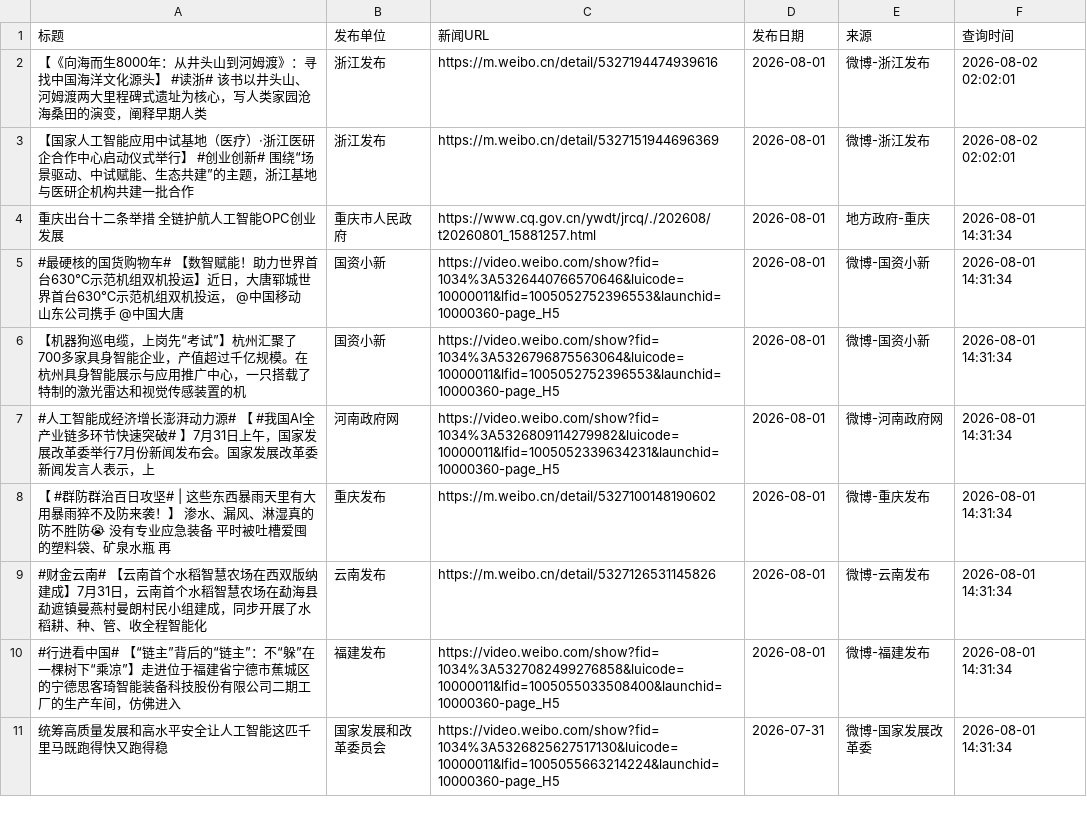
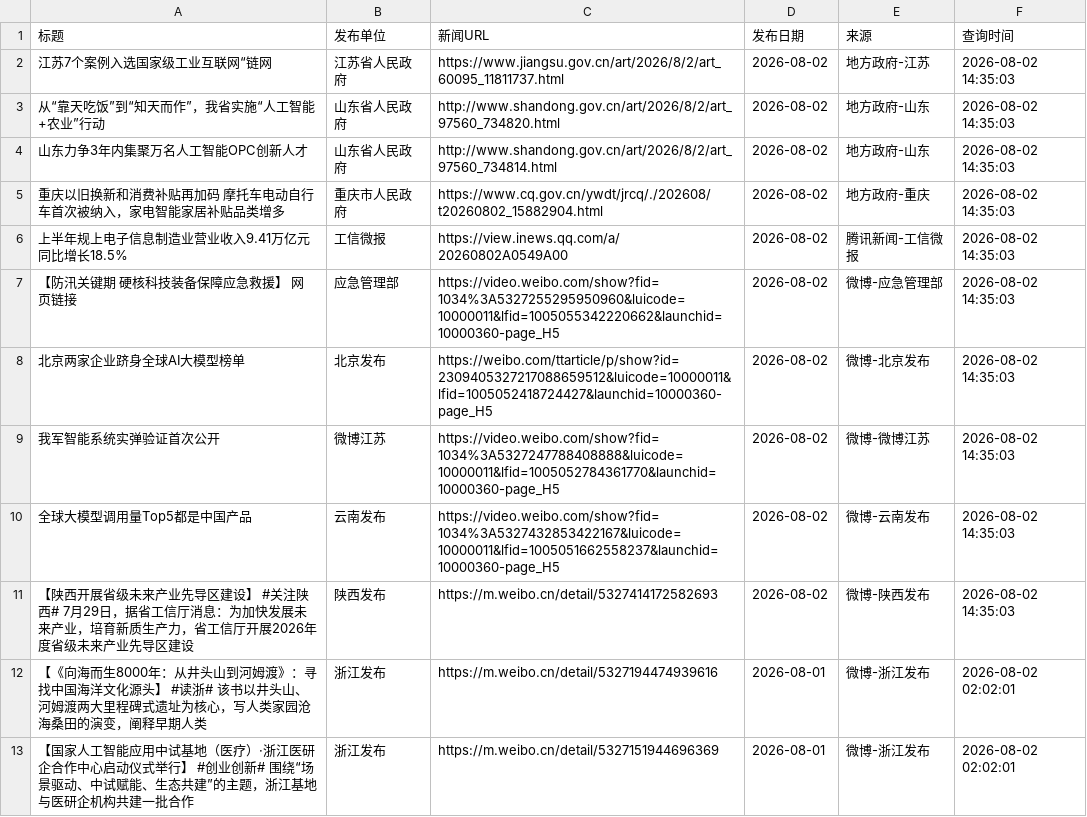
Before and after one commit to guluor-w/Automated-news-scraping, a CSV file: docs/data/policy_news.csv, drawn as a sheet; only a part is shown; the shorter side is filled out with more unchanged rows; the diff names each change by its address in the sheet, - before the commit and + after, or states it on an @@ line.

```diff
--- a/docs/data/policy_news.csv
+++ b/docs/data/policy_news.csv
+row 2: 江苏7个案例入选国家级工业互联网“链网 | 江苏省人民政府 | https://www.jiangsu.gov.cn/art/2026/8/2/art_60095_11811737.html | 2026-08-02 | 地方政府-江苏 | 2026-08-02 14:35:03
+row 3: 从“靠天吃饭”到“知天而作”，我省实施“人工智能+农业”行动 | 山东省人民政府 | http://www.shandong.gov.cn/art/2026/8/2/art_97560_734820.html | 2026-08-02 | 地方政府-山东 | 2026-08-02 14:35:03
+row 4: 山东力争3年内集聚万名人工智能OPC创新人才 | 山东省人民政府 | http://www.shandong.gov.cn/art/2026/8/2/art_97560_734814.html | 2026-08-02 | 地方政府-山东 | 2026-08-02 14:35:03
+row 5: 重庆以旧换新和消费补贴再加码 摩托车电动自行车首次被纳入，家电智能家居补贴品类增多 | 重庆市人民政府 | https://www.cq.gov.cn/ywdt/jrcq/./202608/t20260802_15882904.html | 2026-08-02 | 地方政府-重庆 | 2026-08-02 14:35:03
+row 6: 上半年规上电子信息制造业营业收入9.41万亿元 同比增长18.5% | 工信微报 | https://view.inews.qq.com/a/20260802A0549A00 | 2026-08-02 | 腾讯新闻-工信微报 | 2026-08-02 14:35:03
+row 7: 【防汛关键期 硬核科技装备保障应急救援】 网页链接 | 应急管理部 | https://video.weibo.com/show?fid=1034%3A5327255295950960&luicode=10000011&lfid=1005055342220662&launchid=10000360-page_H5 | 2026-08-02 | 微博-应急管理部 | 2026-08-02 14:35:03
+row 8: 北京两家企业跻身全球AI大模型榜单 | 北京发布 | https://weibo.com/ttarticle/p/show?id=2309405327217088659512&luicode=10000011&lfid=1005052418724427&launchid=10000360-page_H5 | 2026-08-02 | 微博-北京发布 | 2026-08-02 14:35:03
+row 9: 我军智能系统实弹验证首次公开 | 微博江苏 | https://video.weibo.com/show?fid=1034%3A5327247788408888&luicode=10000011&lfid=1005052784361770&launchid=10000360-page_H5 | 2026-08-02 | 微博-微博江苏 | 2026-08-02 14:35:03
+row 10: 全球大模型调用量Top5都是中国产品 | 云南发布 | https://video.weibo.com/show?fid=1034%3A5327432853422167&luicode=10000011&lfid=1005051662558237&launchid=10000360-page_H5 | 2026-08-02 | 微博-云南发布 | 2026-08-02 14:35:03
+row 11: 【陕西开展省级未来产业先导区建设】 #关注陕西# 7月29日，据省工信厅消息：为加快发展未来产业，培育新质生产力，省工信厅开展2026年度省级未来产业先导区建设 | 陕西发布 | https://m.weibo.cn/detail/5327414172582693 | 2026-08-02 | 微博-陕西发布 | 2026-08-02 14:35:03
```
Also changed, not shown: 3 other files.
